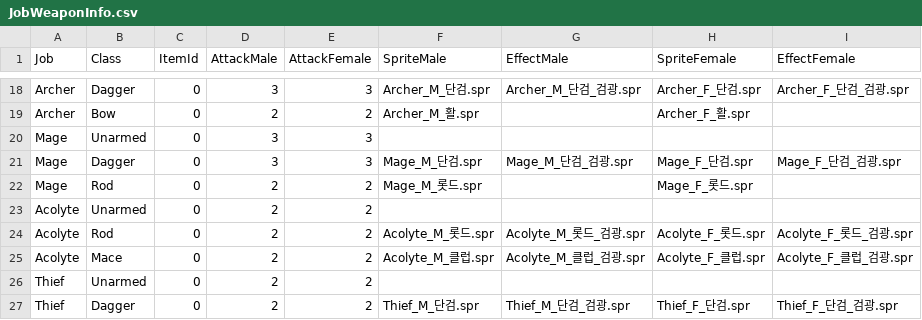
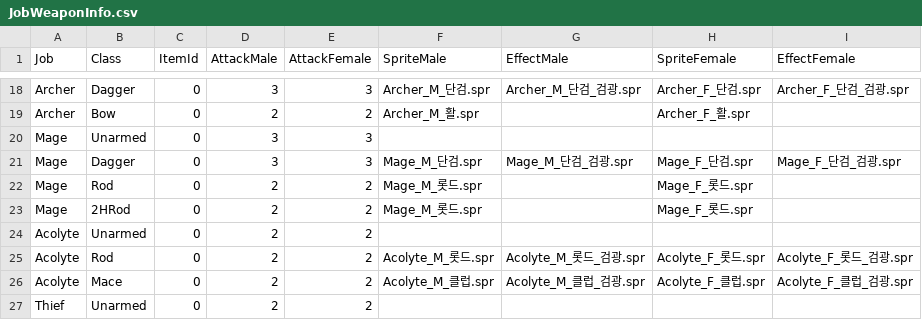
Before and after one commit to Doddler/RagnarokRebuildTcp, a CSV file: RoRebuildServer/GameConfig/ServerData/Db/JobWeaponInfo.csv, drawn as a sheet; only a part is shown, gaps mark what is left out; the shorter side is filled out with more unchanged rows.

```diff
--- a/RoRebuildServer/GameConfig/ServerData/Db/JobWeaponInfo.csv
+++ b/RoRebuildServer/GameConfig/ServerData/Db/JobWeaponInfo.csv
@@ -22,2 +22,3 @@ Mage,Dagger,0,3,3,Mage_M_단검.spr,Mage_M_단검_검광.spr,Mage_F_단검.spr,M
 Mage,Rod,0,2,2,Mage_M_롯드.spr,,Mage_F_롯드.spr,
+Mage,2HRod,0,2,2,Mage_M_롯드.spr,,Mage_F_롯드.spr,
 Acolyte,Unarmed,0,2,2,,,,
```
Also changed, not shown: RoRebuildServer/GameConfig/ServerData/Db/DropData.csv, RoRebuildServer/GameConfig/ServerData/Db/ItemMonsterSummonList.csv, 46 other files.
